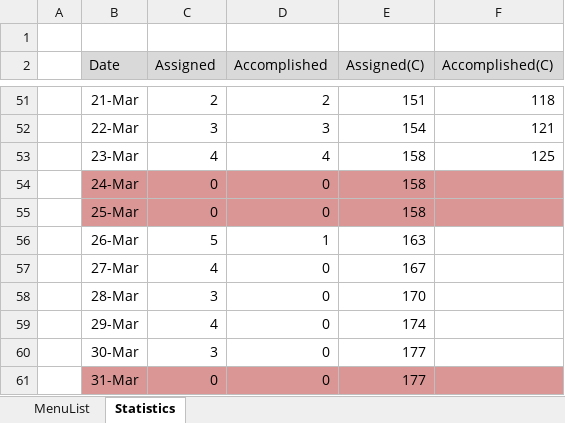
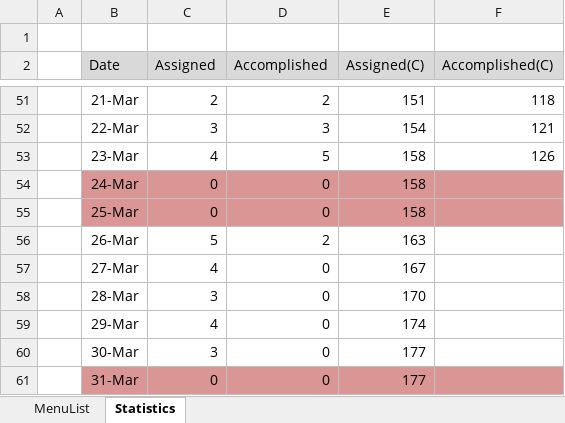
Before and after one commit to swcho1984/t4MES, an Excel workbook: Analysis/WHCSOT t4 OPI Analysis_v0.4_20180319.xlsx, sheet Statistics, drawn as a sheet; only a part is shown, gaps mark what is left out; values as stored, in another font and other column widths than the file's, no borders; charts and pictures not drawn; the diff names each change by its address in the sheet, - before the commit and + after, or states it on an @@ line.

```diff
--- a/Analysis/WHCSOT t4 OPI Analysis_v0.4_20180319.xlsx (sheet Statistics)
+++ b/Analysis/WHCSOT t4 OPI Analysis_v0.4_20180319.xlsx (sheet Statistics)
-D53 (Accomplished): 4
+D53 (Accomplished): 5
-F53 (Accomplished(C)): 125
+F53 (Accomplished(C)): 126
-D56 (Accomplished): 1
+D56 (Accomplished): 2
```
Also changed, not shown: sheet MenuList, charts or pictures.
